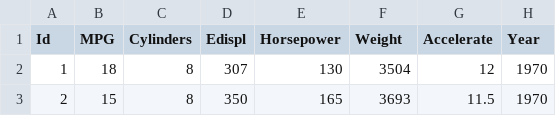
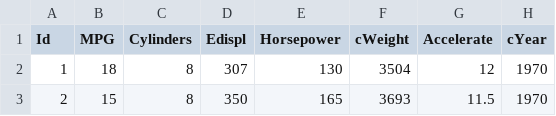
Before and after one commit to vywei/csc365-lab2, a CSV file: CARS/cars-data.csv, drawn as a sheet; only a part is shown.

```diff
--- a/CARS/cars-data.csv
+++ b/CARS/cars-data.csv
@@ -1,2 +1,2 @@
-Id,MPG,Cylinders,Edispl,Horsepower,Weight,Accelerate,Year
+Id,MPG,Cylinders,Edispl,Horsepower,cWeight,Accelerate,cYear
 1,18,8,307,130,3504,12,1970
```
Also changed, not shown: 12 other files.
